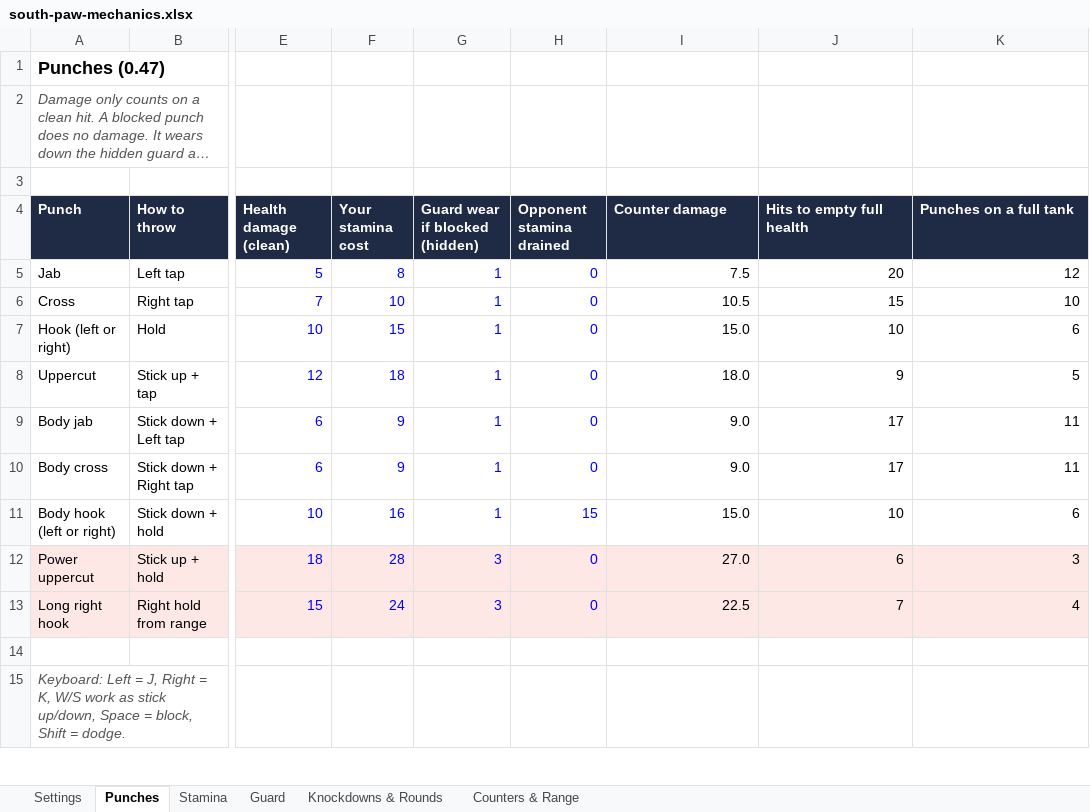
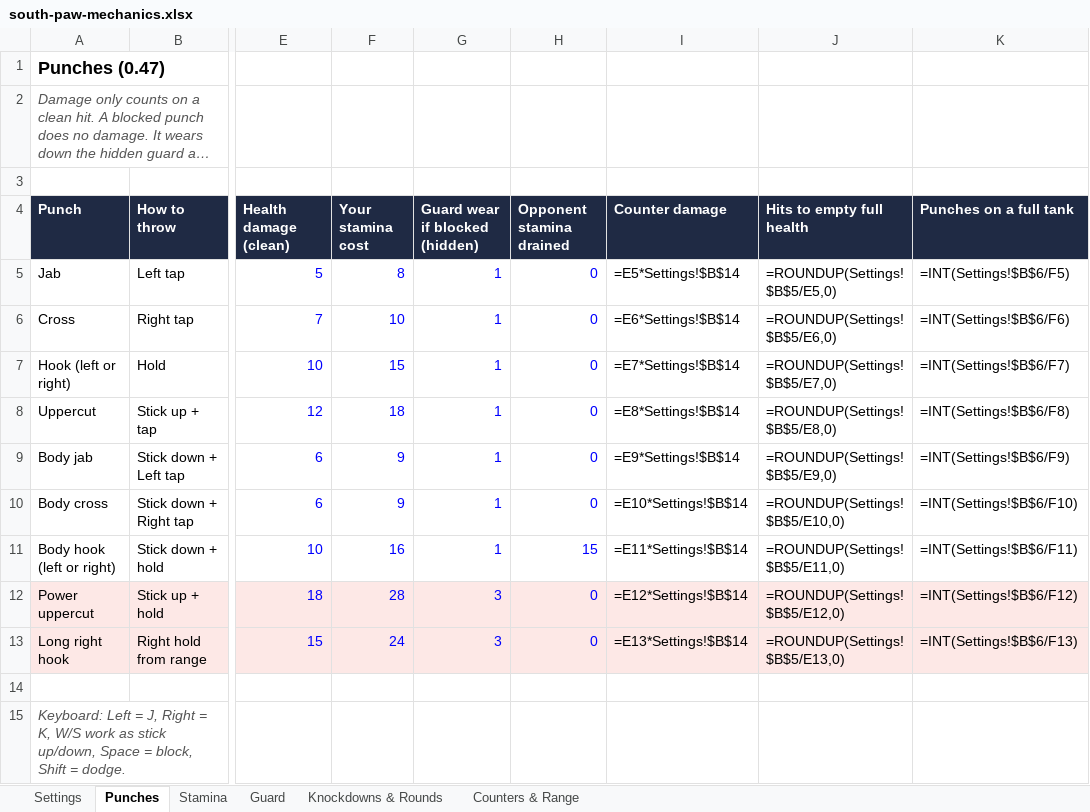
Before and after one commit to Abhinav-Sriharsha/southpaw, an Excel workbook: docs/south-paw-mechanics.xlsx, sheet Punches, drawn as a sheet; only a part is shown, gaps mark what is left out; long unchanged cells end in …; values as stored, in another font and other column widths than the file's, no borders; formulas without a stored value are shown as written; the diff names each change by its address in the sheet, - before the commit and + after, or states it on an @@ line.

```diff
--- a/docs/south-paw-mechanics.xlsx (sheet Punches)
+++ b/docs/south-paw-mechanics.xlsx (sheet Punches)
-I5 (Counter damage): 7.5
+I5 (Counter damage): =E5*Settings!$B$14
-J5 (Hits to empty full health): 20
+J5 (Hits to empty full health): =ROUNDUP(Settings!$B$5/E5,0)
-K5 (Punches on a full tank): 12
+K5 (Punches on a full tank): =INT(Settings!$B$6/F5)
-I6 (Counter damage): 10.5
+I6 (Counter damage): =E6*Settings!$B$14
-J6 (Hits to empty full health): 15
+J6 (Hits to empty full health): =ROUNDUP(Settings!$B$5/E6,0)
-K6 (Punches on a full tank): 10
+K6 (Punches on a full tank): =INT(Settings!$B$6/F6)
-I7 (Counter damage): 15.0
+I7 (Counter damage): =E7*Settings!$B$14
-J7 (Hits to empty full health): 10
+J7 (Hits to empty full health): =ROUNDUP(Settings!$B$5/E7,0)
-K7 (Punches on a full tank): 6
+K7 (Punches on a full tank): =INT(Settings!$B$6/F7)
-I8 (Counter damage): 18.0
+I8 (Counter damage): =E8*Settings!$B$14
-J8 (Hits to empty full health): 9
+J8 (Hits to empty full health): =ROUNDUP(Settings!$B$5/E8,0)
-K8 (Punches on a full tank): 5
+K8 (Punches on a full tank): =INT(Settings!$B$6/F8)
-I9 (Counter damage): 9.0
+I9 (Counter damage): =E9*Settings!$B$14
-J9 (Hits to empty full health): 17
+J9 (Hits to empty full health): =ROUNDUP(Settings!$B$5/E9,0)
-K9 (Punches on a full tank): 11
+K9 (Punches on a full tank): =INT(Settings!$B$6/F9)
-I10 (Counter damage): 9.0
+I10 (Counter damage): =E10*Settings!$B$14
-J10 (Hits to empty full health): 17
+J10 (Hits to empty full health): =ROUNDUP(Settings!$B$5/E10,0)
-K10 (Punches on a full tank): 11
+K10 (Punches on a full tank): =INT(Settings!$B$6/F10)
-I11 (Counter damage): 15.0
+I11 (Counter damage): =E11*Settings!$B$14
-J11 (Hits to empty full health): 10
+J11 (Hits to empty full health): =ROUNDUP(Settings!$B$5/E11,0)
-K11 (Punches on a full tank): 6
+K11 (Punches on a full tank): =INT(Settings!$B$6/F11)
-I12 (Counter damage): 27.0
+I12 (Counter damage): =E12*Settings!$B$14
-J12 (Hits to empty full health): 6
+J12 (Hits to empty full health): =ROUNDUP(Settings!$B$5/E12,0)
-K12 (Punches on a full tank): 3
+K12 (Punches on a full tank): =INT(Settings!$B$6/F12)
-I13 (Counter damage): 22.5
+I13 (Counter damage): =E13*Settings!$B$14
-J13 (Hits to empty full health): 7
+J13 (Hits to empty full health): =ROUNDUP(Settings!$B$5/E13,0)
-K13 (Punches on a full tank): 4
+K13 (Punches on a full tank): =INT(Settings!$B$6/F13)
```
Also changed, not shown: sheet Guard, sheet Knockdowns & Rounds, sheet Stamina, sheet Counters & Range, 18 other files.
